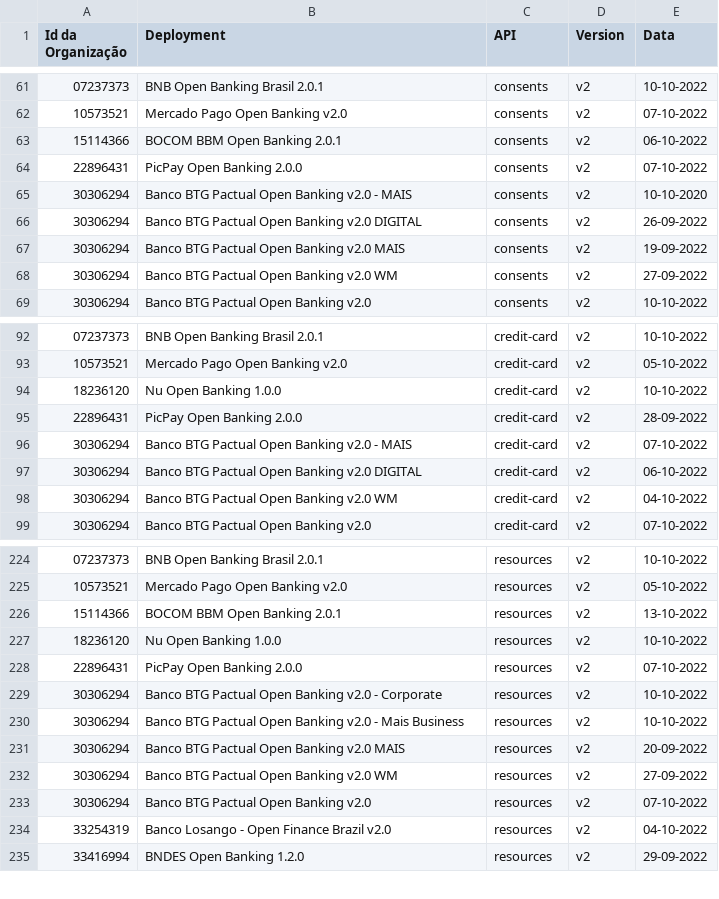
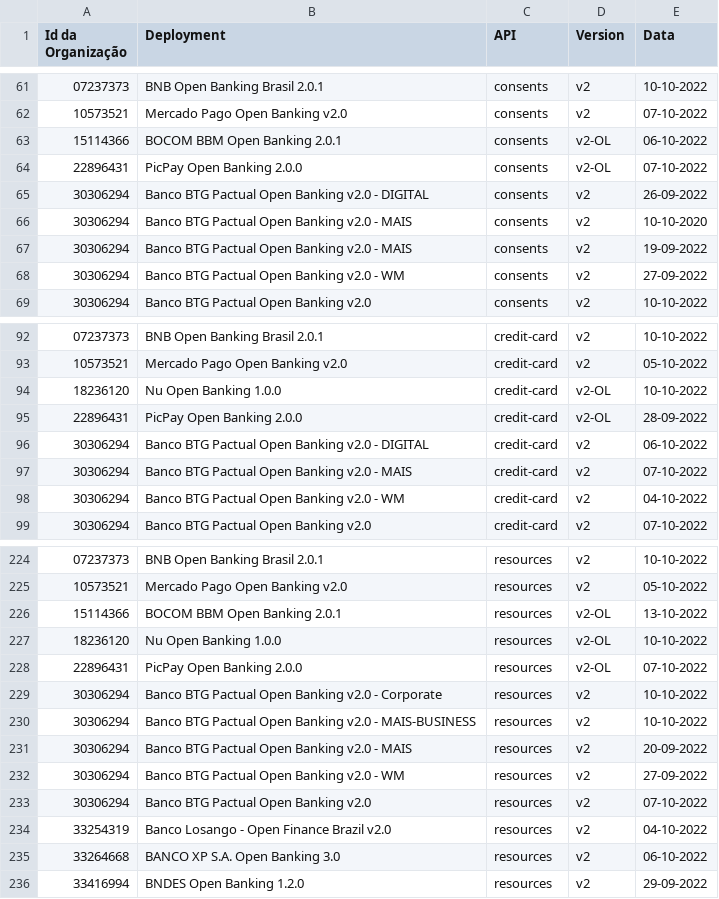
Before and after one commit to milad-raidiam/conformance, a CSV file: results/phase2/v2/phase2-v2-conformance-dump.csv, drawn as a sheet; only a part is shown, gaps mark what is left out; the diff covers the shown part only.

Commit message:
OCI-1340 conformance table routine 26/10/2022

```diff
--- a/results/phase2/v2/phase2-v2-conformance-dump.csv
+++ b/results/phase2/v2/phase2-v2-conformance-dump.csv
@@ -62,8 +62,8 @@ Id da Organização,Deployment,API,Version,Data
 10573521,Mercado Pago Open Banking v2.0,consents,v2,07-10-2022
-15114366,BOCOM BBM Open Banking 2.0.1,consents,v2,06-10-2022
-22896431,PicPay Open Banking 2.0.0,consents,v2,07-10-2022
+15114366,BOCOM BBM Open Banking 2.0.1,consents,v2-OL,06-10-2022
+22896431,PicPay Open Banking 2.0.0,consents,v2-OL,07-10-2022
+30306294,Banco BTG Pactual Open Banking v2.0 - DIGITAL,consents,v2,26-09-2022
 30306294,Banco BTG Pactual Open Banking v2.0 - MAIS,consents,v2,10-10-2020
-30306294,Banco BTG Pactual Open Banking v2.0 DIGITAL,consents,v2,26-09-2022
-30306294,Banco BTG Pactual Open Banking v2.0 MAIS,consents,v2,19-09-2022
-30306294,Banco BTG Pactual Open Banking v2.0 WM,consents,v2,27-09-2022
+30306294,Banco BTG Pactual Open Banking v2.0 - MAIS,consents,v2,19-09-2022
+30306294,Banco BTG Pactual Open Banking v2.0 - WM,consents,v2,27-09-2022
 30306294,Banco BTG Pactual Open Banking v2.0,consents,v2,10-10-2022
@@ -93,7 +93,7 @@ Id da Organização,Deployment,API,Version,Data
 10573521,Mercado Pago Open Banking v2.0,credit-card,v2,05-10-2022
-18236120,Nu Open Banking 1.0.0,credit-card,v2,10-10-2022
-22896431,PicPay Open Banking 2.0.0,credit-card,v2,28-09-2022
+18236120,Nu Open Banking 1.0.0,credit-card,v2-OL,10-10-2022
+22896431,PicPay Open Banking 2.0.0,credit-card,v2-OL,28-09-2022
+30306294,Banco BTG Pactual Open Banking v2.0 - DIGITAL,credit-card,v2,06-10-2022
 30306294,Banco BTG Pactual Open Banking v2.0 - MAIS,credit-card,v2,07-10-2022
-30306294,Banco BTG Pactual Open Banking v2.0 DIGITAL,credit-card,v2,06-10-2022
-30306294,Banco BTG Pactual Open Banking v2.0 WM,credit-card,v2,04-10-2022
+30306294,Banco BTG Pactual Open Banking v2.0 - WM,credit-card,v2,04-10-2022
 30306294,Banco BTG Pactual Open Banking v2.0,credit-card,v2,07-10-2022
@@ -225,11 +225,12 @@ Id da Organização,Deployment,API,Version,Data
 10573521,Mercado Pago Open Banking v2.0,resources,v2,05-10-2022
-15114366,BOCOM BBM Open Banking 2.0.1,resources,v2,13-10-2022
-18236120,Nu Open Banking 1.0.0,resources,v2,10-10-2022
-22896431,PicPay Open Banking 2.0.0,resources,v2,07-10-2022
+15114366,BOCOM BBM Open Banking 2.0.1,resources,v2-OL,13-10-2022
+18236120,Nu Open Banking 1.0.0,resources,v2-OL,10-10-2022
+22896431,PicPay Open Banking 2.0.0,resources,v2-OL,07-10-2022
 30306294,Banco BTG Pactual Open Banking v2.0 - Corporate,resources,v2,10-10-2022
-30306294,Banco BTG Pactual Open Banking v2.0 - Mais Business,resources,v2,10-10-2022
-30306294,Banco BTG Pactual Open Banking v2.0 MAIS,resources,v2,20-09-2022
-30306294,Banco BTG Pactual Open Banking v2.0 WM,resources,v2,27-09-2022
+30306294,Banco BTG Pactual Open Banking v2.0 - MAIS-BUSINESS,resources,v2,10-10-2022
+30306294,Banco BTG Pactual Open Banking v2.0 - MAIS,resources,v2,20-09-2022
+30306294,Banco BTG Pactual Open Banking v2.0 - WM,resources,v2,27-09-2022
 30306294,Banco BTG Pactual Open Banking v2.0,resources,v2,07-10-2022
 33254319,Banco Losango - Open Finance Brazil v2.0,resources,v2,04-10-2022
+33264668,BANCO XP S.A. Open Banking 3.0,resources,v2,06-10-2022
 33416994,BNDES Open Banking 1.2.0,resources,v2,29-09-2022
```
Also changed, not shown: 1 added row and 23 edited cells elsewhere in this file, results/phase2/v2/phase2-v2-conformance-table.csv.
